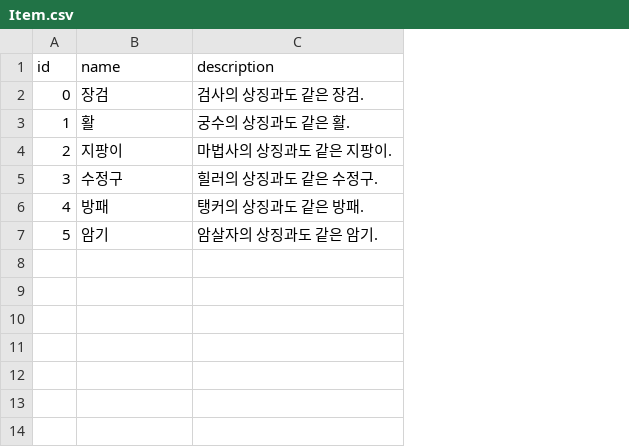
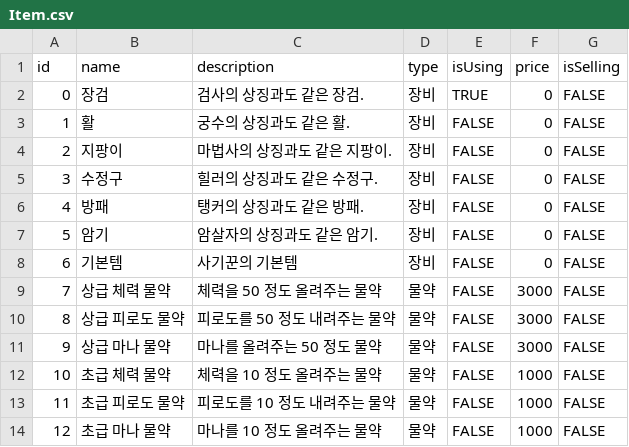
Before and after one commit to SUHHAN/FIVEUS, a CSV file: Assets/Resources/Item.csv, drawn as a sheet; the diff names each change by its address in the sheet, - before the commit and + after, or states it on an @@ line.

```diff
--- a/Assets/Resources/Item.csv
+++ b/Assets/Resources/Item.csv
+column D (type), rows 2-7: all 장비
+column E (isUsing), rows 2-7: TRUE | FALSE | FALSE | FALSE | FALSE | FALSE
+column F (price), rows 2-7: all 0
+column G (isSelling), rows 2-7: all FALSE
+row 8: 6 | 기본템 | 사기꾼의 기본템 | 장비 | FALSE | 0 | FALSE
+row 9: 7 | 상급 체력 물약 | 체력을 50 정도 올려주는 물약 | 물약 | FALSE | 3000 | FALSE
+row 10: 8 | 상급 피로도 물약 | 피로도를 50 정도 내려주는 물약 | 물약 | FALSE | 3000 | FALSE
+row 11: 9 | 상급 마나 물약 | 마나를 올려주는 50 정도 물약 | 물약 | FALSE | 3000 | FALSE
+row 12: 10 | 초급 체력 물약 | 체력을 10 정도 올려주는 물약 | 물약 | FALSE | 1000 | FALSE
+row 13: 11 | 초급 피로도 물약 | 피로도를 10 정도 내려주는 물약 | 물약 | FALSE | 1000 | FALSE
+row 14: 12 | 초급 마나 물약 | 마나를 10 정도 올려주는 물약 | 물약 | FALSE | 1000 | FALSE
```
Also changed, not shown: Assets/Resources/CharacterMain.csv, 1 other file.
